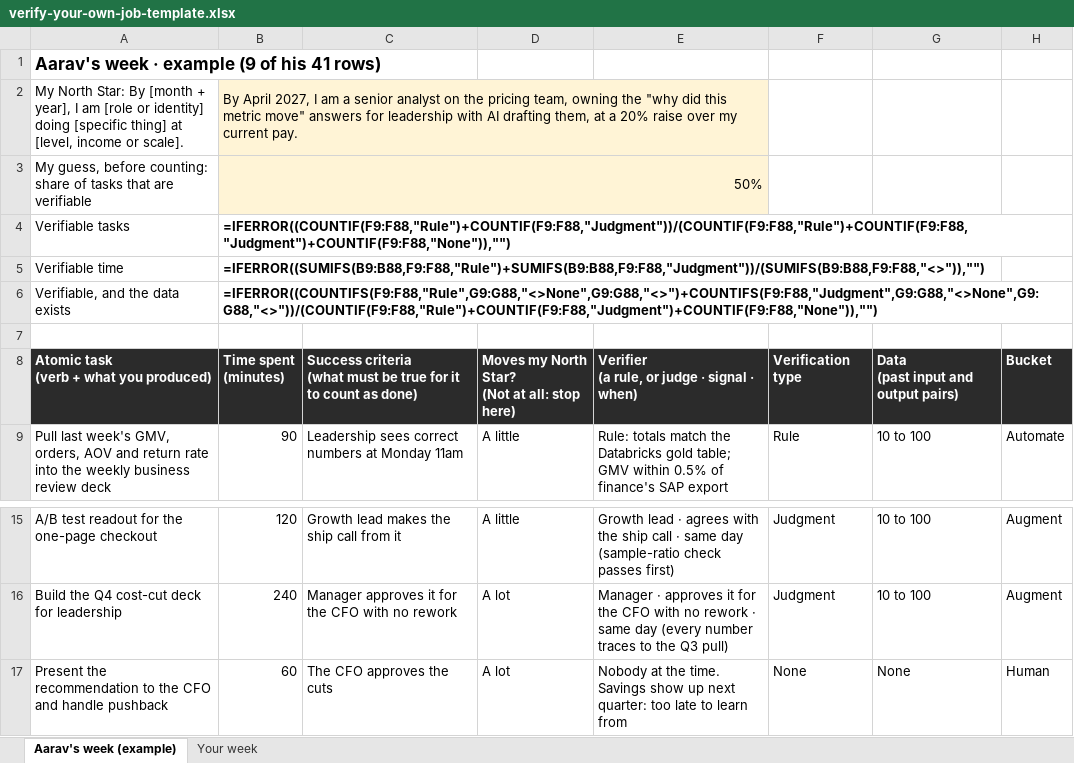
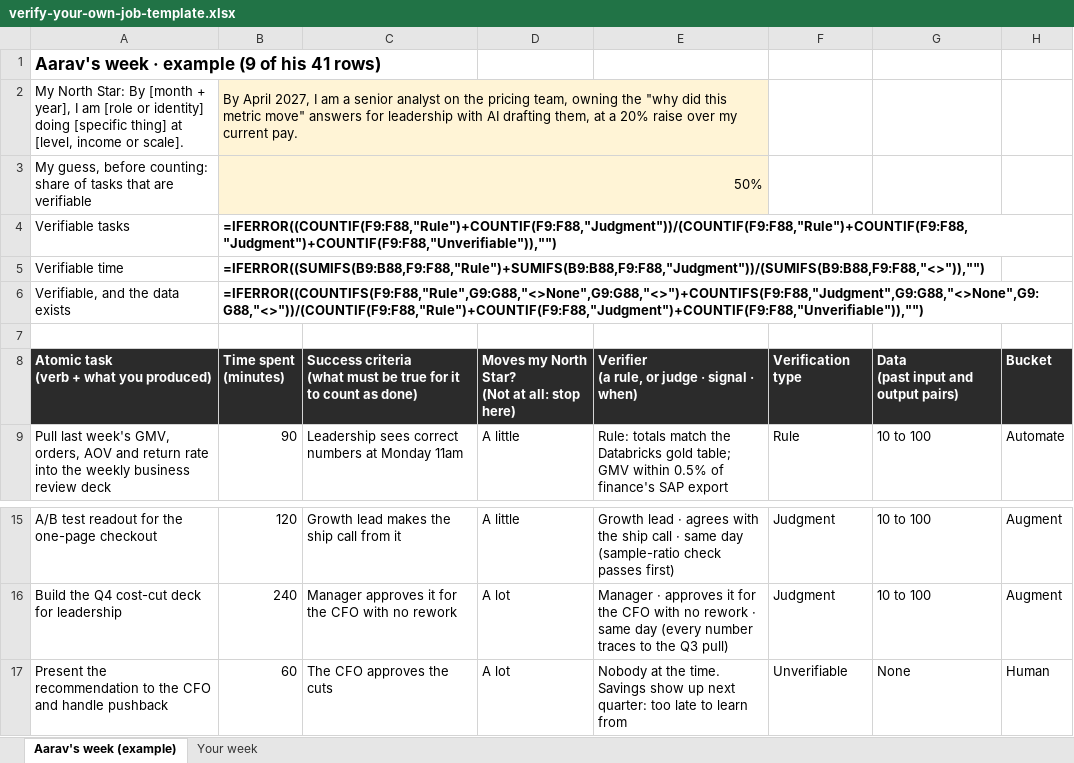
Before and after one commit to Siddhant-Goswami/100x-curriculum, an Excel workbook: _plan/l09-template/verify-your-own-job-template.xlsx, sheet Aarav's week (example), drawn as a sheet; only a part is shown, gaps mark what is left out; values as stored, in another font and other column widths than the file's, no borders; formulas without a stored value are shown as written; the diff names each change by its address in the sheet, - before the commit and + after, or states it on an @@ line.

```diff
--- a/_plan/l09-template/verify-your-own-job-template.xlsx (sheet Aarav's week (example))
+++ b/_plan/l09-template/verify-your-own-job-template.xlsx (sheet Aarav's week (example))
-B4: =IFERROR((COUNTIF(F9:F88,"Rule")+COUNTIF(F9:F88,"Judgment"))/(COUNTIF(F9:F88,"Rule")+COUNTIF(F9:F88,"Judgment")+COUNTIF(F9:F88,"None")),"")
+B4: =IFERROR((COUNTIF(F9:F88,"Rule")+COUNTIF(F9:F88,"Judgment"))/(COUNTIF(F9:F88,"Rule")+COUNTIF(F9:F88,"Judgment")+COUNTIF(F9:F88,"Unverifiable")),"")
-B6: =IFERROR((COUNTIFS(F9:F88,"Rule",G9:G88,"<>None",G9:G88,"<>")+COUNTIFS(F9:F88,"Judgment",G9:G88,"<>None",G9:G88,"<>"))/(COUNTIF(F9:F88,"Rule")+COUNTIF(F9:F88,"Judgment")+COUNTIF(F9:F88,"None")),"")
+B6: =IFERROR((COUNTIFS(F9:F88,"Rule",G9:G88,"<>None",G9:G88,"<>")+COUNTIFS(F9:F88,"Judgment",G9:G88,"<>None",G9:G88,"<>"))/(COUNTIF(F9:F88,"Rule")+COUNTIF(F9:F88,"Judgment")+COUNTIF(F9:F88,"Unverifiable")),"")
-F17: None
+F17: Unverifiable
```
Also changed, not shown: sheet Your week, 2 other files.
